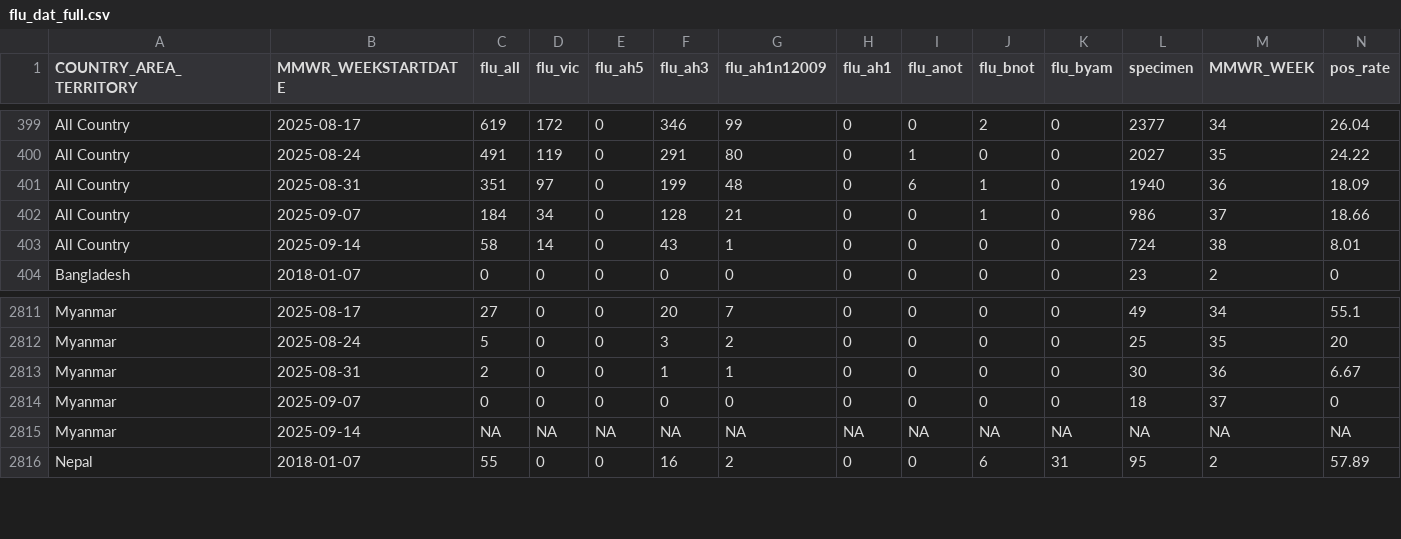
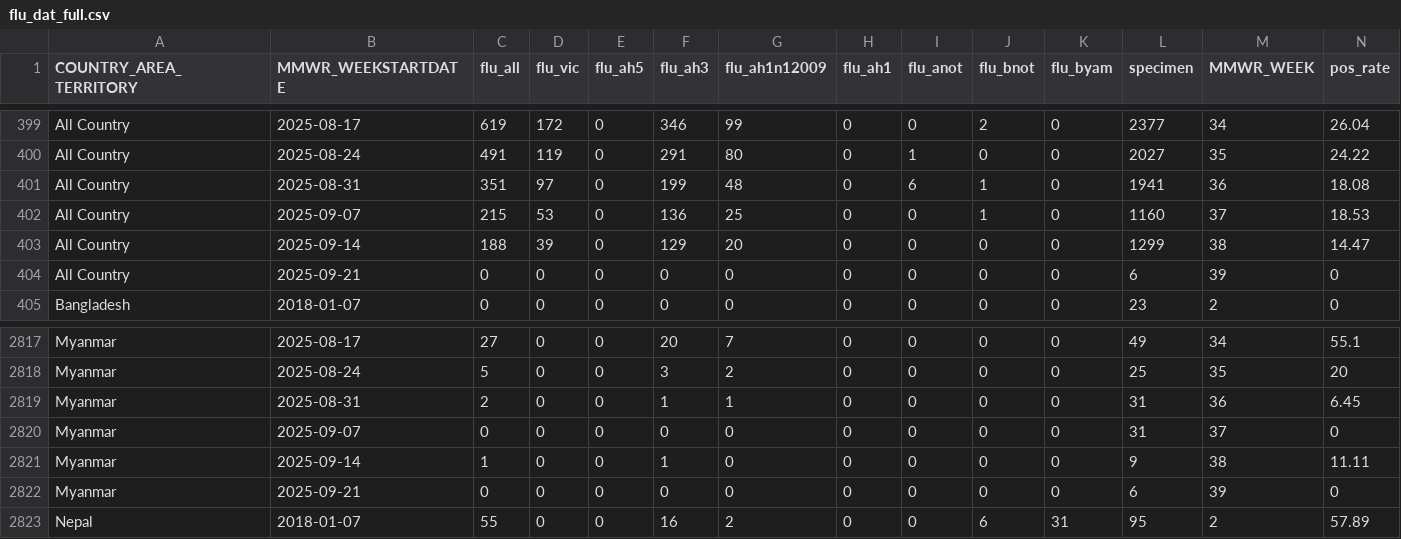
Before and after one commit to Dhihram/WHO_SEAR, a CSV file: Dat/flu_dat_full.csv, drawn as a sheet; only a part is shown, gaps mark what is left out; the diff covers the shown part only.

```diff
--- a/Dat/flu_dat_full.csv
+++ b/Dat/flu_dat_full.csv
@@ -400,5 +400,6 @@
 "All Country",2025-08-24,491,119,0,291,80,0,1,0,0,2027,35,24.22
-"All Country",2025-08-31,351,97,0,199,48,0,6,1,0,1940,36,18.09
-"All Country",2025-09-07,184,34,0,128,21,0,0,1,0,986,37,18.66
-"All Country",2025-09-14,58,14,0,43,1,0,0,0,0,724,38,8.01
+"All Country",2025-08-31,351,97,0,199,48,0,6,1,0,1941,36,18.08
+"All Country",2025-09-07,215,53,0,136,25,0,0,1,0,1160,37,18.53
+"All Country",2025-09-14,188,39,0,129,20,0,0,0,0,1299,38,14.47
+"All Country",2025-09-21,0,0,0,0,0,0,0,0,0,6,39,0
 "Bangladesh",2018-01-07,0,0,0,0,0,0,0,0,0,23,2,0
@@ -2812,5 +2818,6 @@
 "Myanmar",2025-08-24,5,0,0,3,2,0,0,0,0,25,35,20
-"Myanmar",2025-08-31,2,0,0,1,1,0,0,0,0,30,36,6.67
-"Myanmar",2025-09-07,0,0,0,0,0,0,0,0,0,18,37,0
-"Myanmar",2025-09-14,NA,NA,NA,NA,NA,NA,NA,NA,NA,NA,NA,NA
+"Myanmar",2025-08-31,2,0,0,1,1,0,0,0,0,31,36,6.45
+"Myanmar",2025-09-07,0,0,0,0,0,0,0,0,0,31,37,0
+"Myanmar",2025-09-14,1,0,0,1,0,0,0,0,0,9,38,11.11
+"Myanmar",2025-09-21,0,0,0,0,0,0,0,0,0,6,39,0
 "Nepal",2018-01-07,55,0,0,16,2,0,0,6,31,95,2,57.89
```
Also changed, not shown: 9 added rows and 9 edited cells elsewhere in this file, 1 other file.
